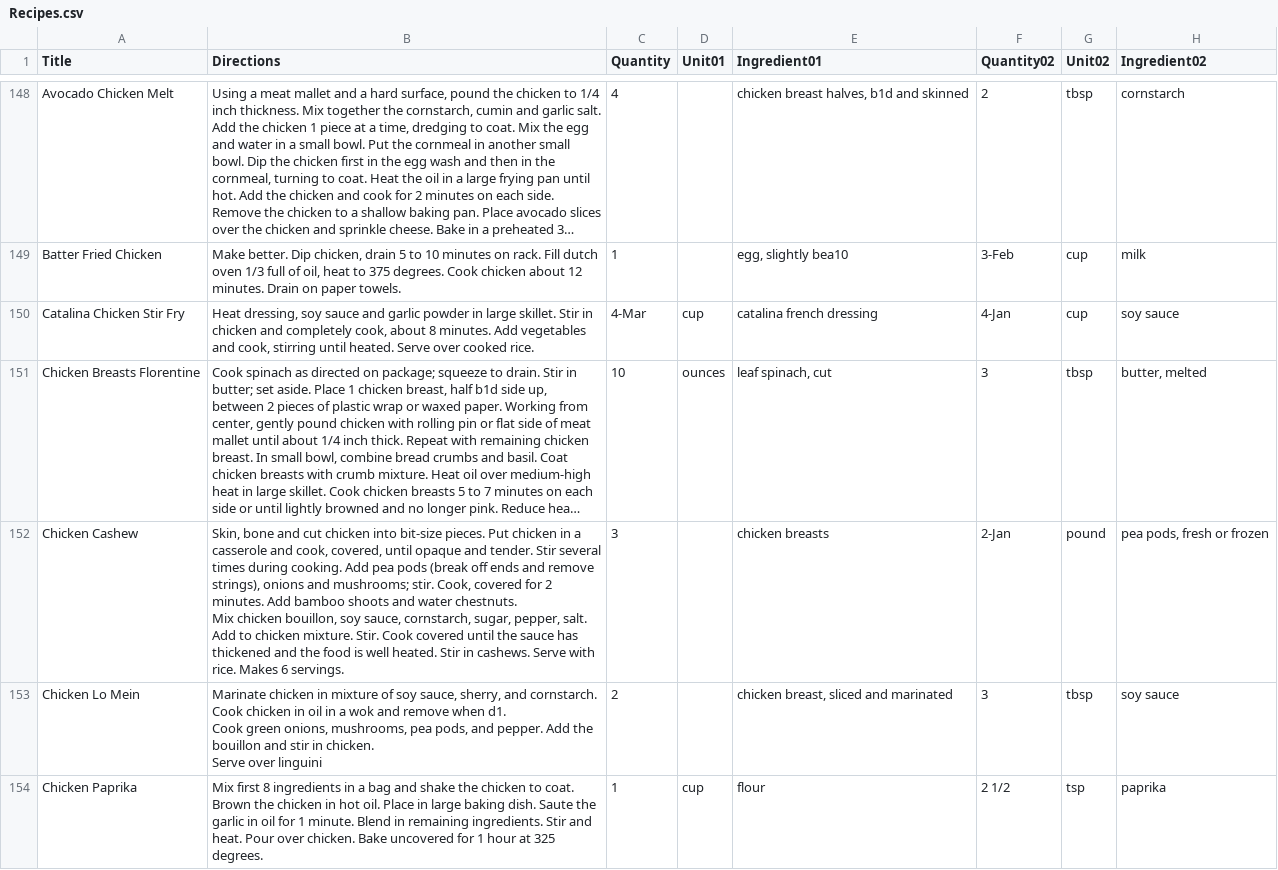
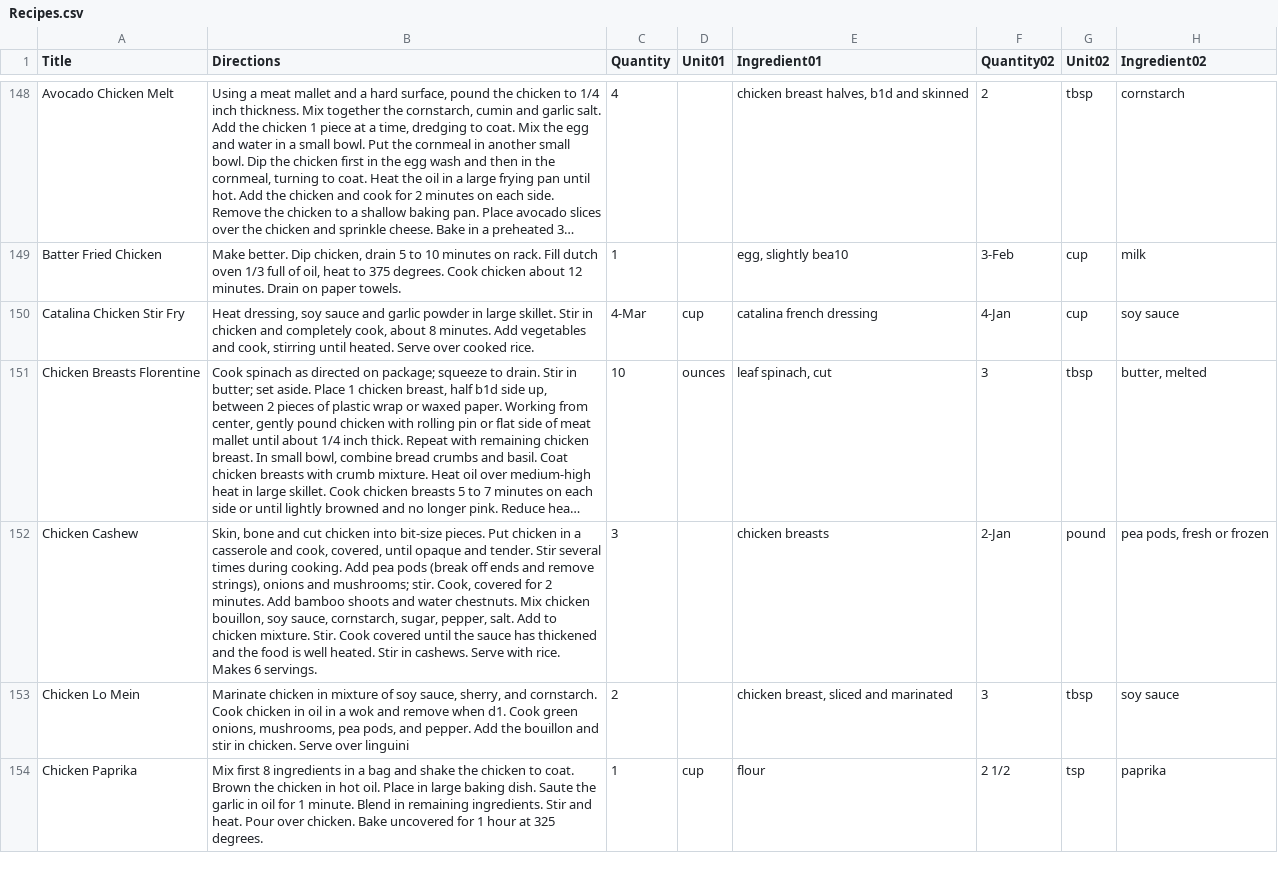
Before and after one commit to spf100/RecipeApp, a CSV file: src/Data/Recipes.csv, drawn as a sheet; only a part is shown, gaps mark what is left out; long unchanged cells end in …; the diff covers the shown part only; the diff names each change by its address in the sheet, - before the commit and + after, or states it on an @@ line.

Commit message:
Created Recipe List that dynamically displays random recipes Created pages for recipe view, cookbook view (needs actual UI)

```diff
--- a/src/Data/Recipes.csv
+++ b/src/Data/Recipes.csv
-B152 (Directions): …6 servings.
+B152 (Directions): …6 servings.
-B153 (Directions): …over linguini
+B153 (Directions): …over linguini
```
Also changed, not shown: 1 removed row and 56 edited cells elsewhere in this file, 10 other files.
